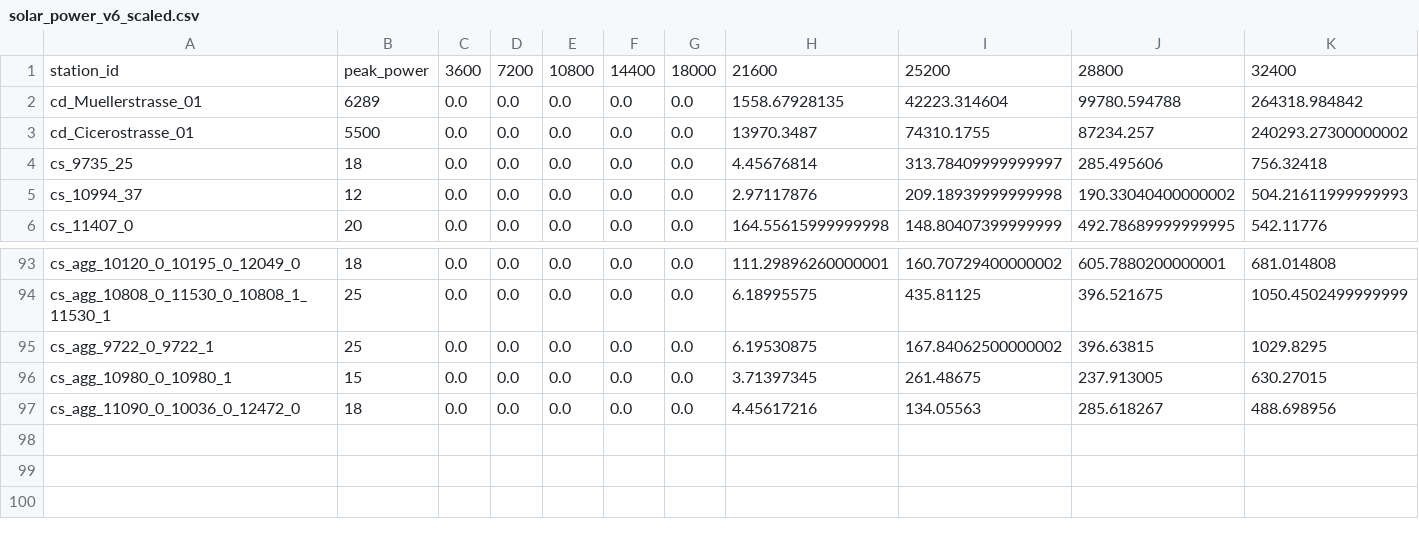
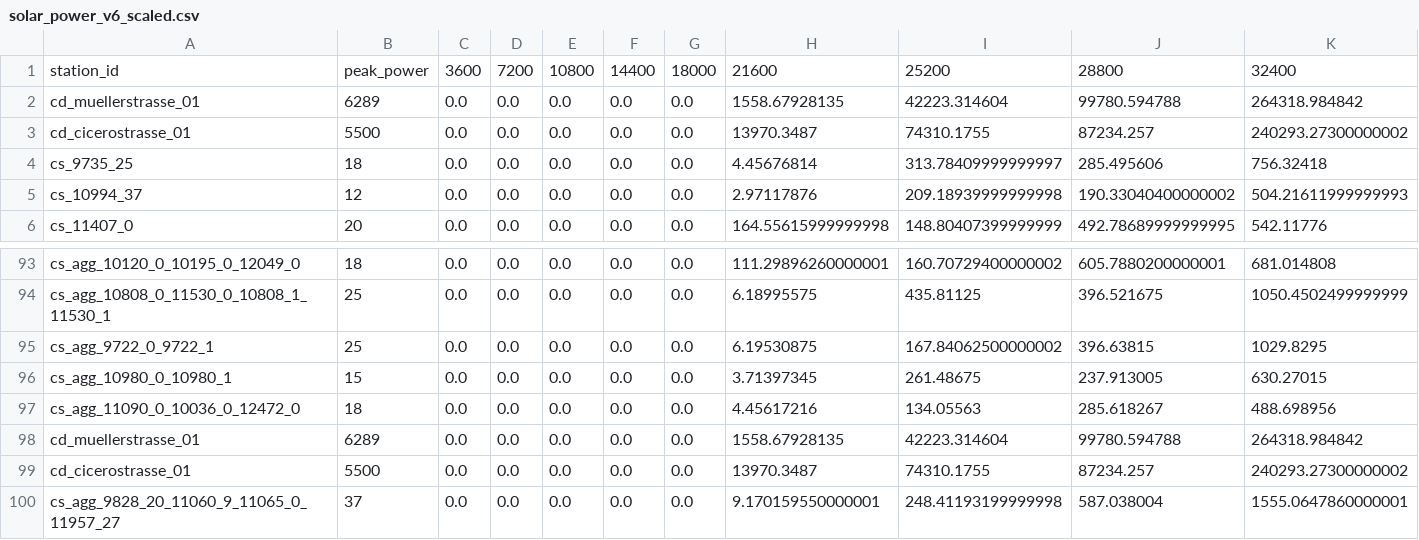
Before and after one commit to sven-vorg/best-ebus, a CSV file: scenario/eBuS/pv_estimation/data/solar_power_v6_scaled.csv, drawn as a sheet; only a part is shown, gaps mark what is left out; rows hold the shown columns only; the diff names each change by its address in the sheet, - before the commit and + after, or states it on an @@ line.

```diff
--- a/scenario/eBuS/pv_estimation/data/solar_power_v6_scaled.csv
+++ b/scenario/eBuS/pv_estimation/data/solar_power_v6_scaled.csv
-A2: cd_Muellerstrasse_01
+A2: cd_muellerstrasse_01
-A3: cd_Cicerostrasse_01
+A3: cd_cicerostrasse_01
+row 98: cd_muellerstrasse_01 | 6289 | 0.0 | 0.0 | 0.0 | 0.0 | 0.0 | 1558.67928135 | 42223.314604 | 99780.594788 | 264318.984842
+row 99: cd_cicerostrasse_01 | 5500 | 0.0 | 0.0 | 0.0 | 0.0 | 0.0 | 13970.3487 | 74310.1755 | 87234.257 | 240293.27300000002
+row 100: cs_agg_9828_20_11060_9_11065_0_11957_27 | 37 | 0.0 | 0.0 | 0.0 | 0.0 | 0.0 | 9.170159550000001 | 248.41193199999998 | 587.038004 | 1555.0647860000001
```
Also changed, not shown: scenario/eBuS/files/postprocessing_input/pv_area_estimation.csv, scenario/eBuS/pv_estimation/data/raw_pv_data.csv, 36 other files.
